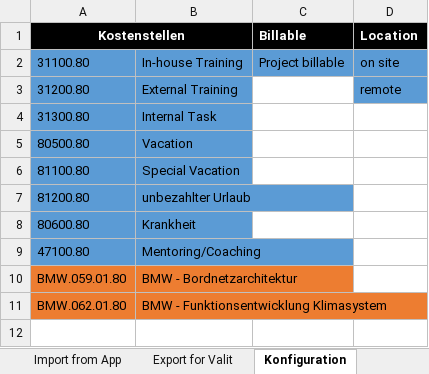
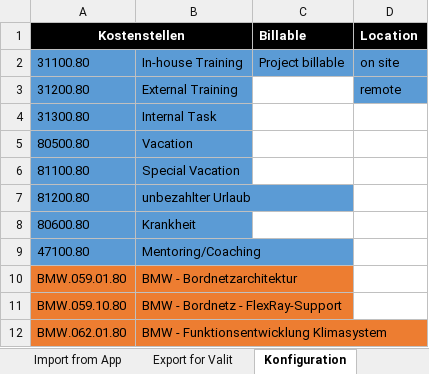
Before and after one commit to lude-ma/zeitentracking, an Excel workbook: valit.xlsm, sheet Konfiguration, drawn as a sheet; values as stored, in another font and other column widths than the file's, no borders; the diff names each change by its address in the sheet, - before the commit and + after, or states it on an @@ line.

Commit message:
Update valit.xlsm
PSP-Element für FlexRay-Support aufgenommen

```diff
--- a/valit.xlsm (sheet Konfiguration)
+++ b/valit.xlsm (sheet Konfiguration)
+row 11: BMW.059.10.80 | BMW - Bordnetz - FlexRay-Support
```
Also changed, not shown: formulas that keep their value, charts or pictures.
